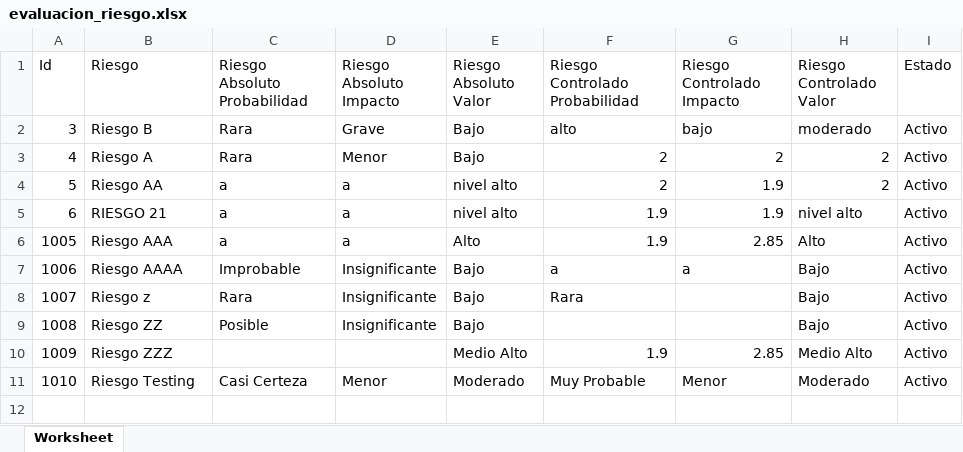
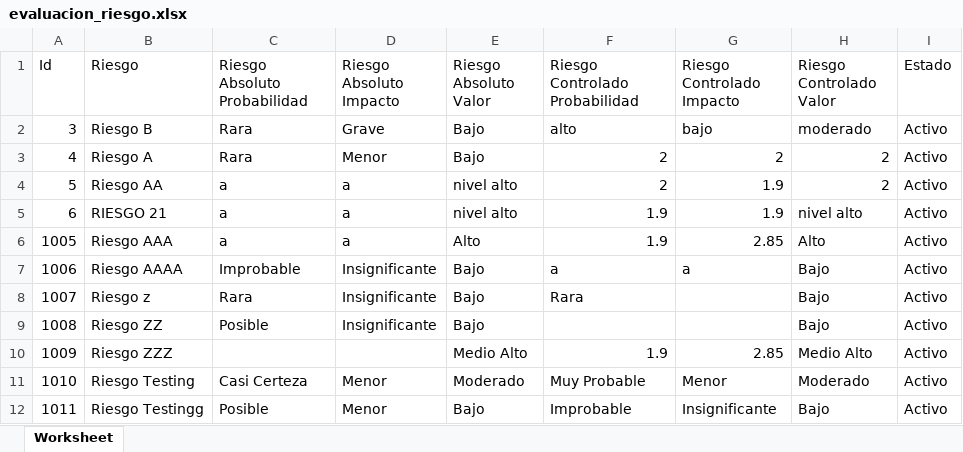
Before and after one commit to rakionfull/frontEfectivaV2, an Excel workbook: evaluacion_riesgo.xlsx, sheet Worksheet, drawn as a sheet; values as stored, in another font and other column widths than the file's, no borders; the diff names each change by its address in the sheet, - before the commit and + after, or states it on an @@ line.

```diff
--- a/evaluacion_riesgo.xlsx (sheet Worksheet)
+++ b/evaluacion_riesgo.xlsx (sheet Worksheet)
+row 12: 1011 | Riesgo Testingg | Posible | Menor | Bajo | Improbable | Insignificante | Bajo | Activo
```
Also changed, not shown: inventario_clasificacion_activo.xlsx, inventario_clasificacion_activo_historial.xlsx, 6 other files.
